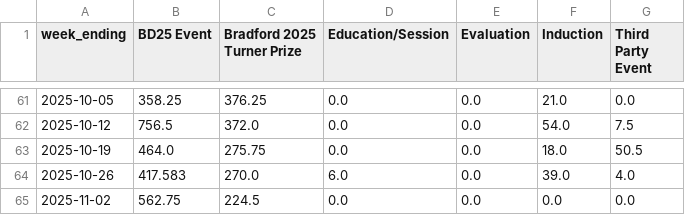
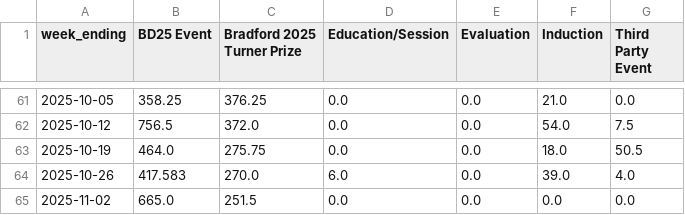
Before and after one commit to open-innovations/bradford-2025, a CSV file: src/themes/volunteers/_data/shifts/hours_by_week.csv, drawn as a sheet; only a part is shown, gaps mark what is left out.

```diff
--- a/src/themes/volunteers/_data/shifts/hours_by_week.csv
+++ b/src/themes/volunteers/_data/shifts/hours_by_week.csv
@@ -64,2 +64,2 @@ week_ending,BD25 Event,Bradford 2025 Turner Prize,Education/Session,Evaluation,I
 2025-10-26,417.583,270.0,6.0,0.0,39.0,4.0
-2025-11-02,562.75,224.5,0.0,0.0,0.0,0.0
+2025-11-02,665.0,251.5,0.0,0.0,0.0,0.0
```
Also changed, not shown: src/themes/programme/_data/events/monthly_breakdown.csv, src/themes/programme/_data/events/monthly_by_project.csv, 47 other files.
